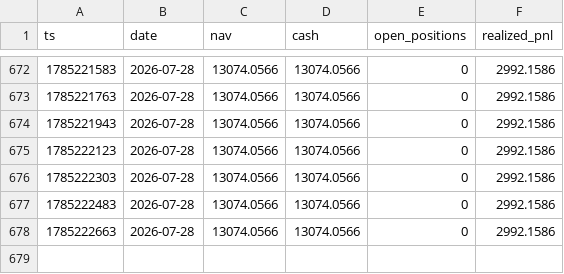
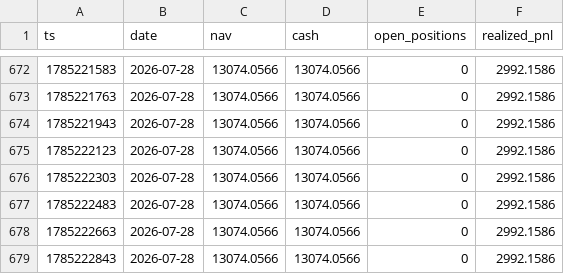
Before and after one commit to zhangliao888999-pixel/listing-paper-monitor, a CSV file: nav_botscalp.csv, drawn as a sheet; only a part is shown, gaps mark what is left out; the diff names each change by its address in the sheet, - before the commit and + after, or states it on an @@ line.

Commit message:
botscalp local cycle 2026-07-28T07:16Z

```diff
--- a/nav_botscalp.csv
+++ b/nav_botscalp.csv
+row 679: 1785222843 | 2026-07-28 | 13074.0566 | 13074.0566 | 0 | 2992.1586
```
Also changed, not shown: 3 other files.
